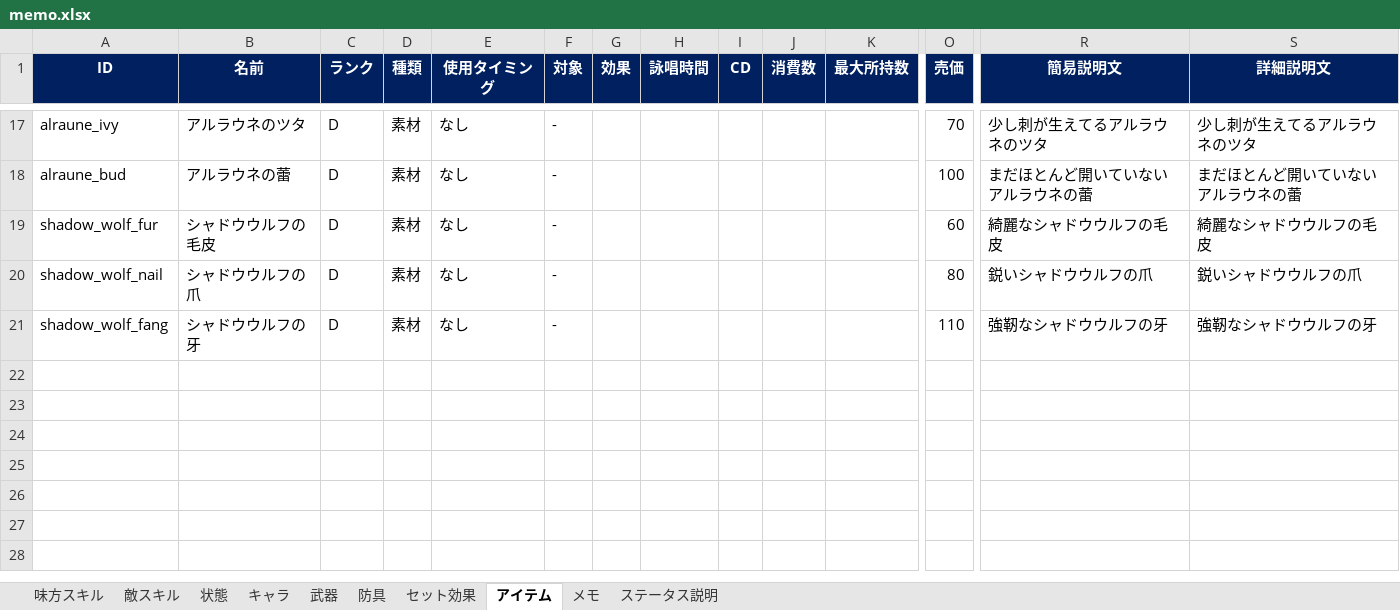
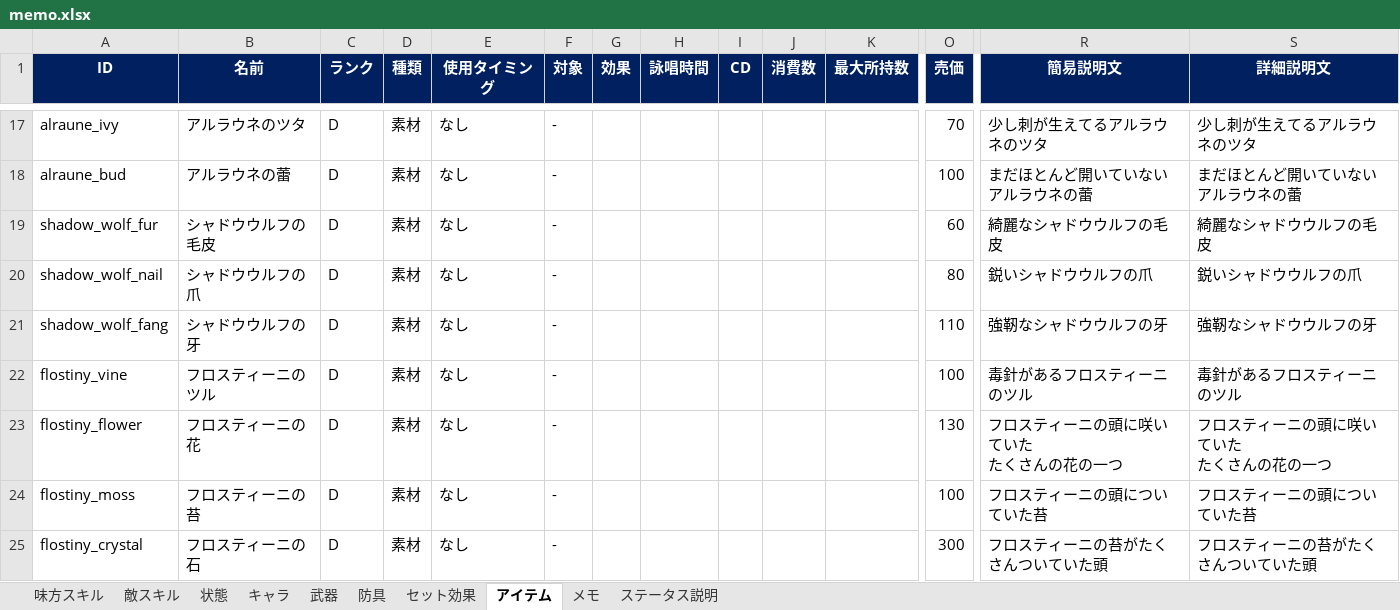
Before and after one commit to TMS-2-3/VScode, an Excel workbook: healer-game/メモ/memo.xlsx, sheet アイテム, drawn as a sheet; only a part is shown, gaps mark what is left out; values as stored, in another font and other column widths than the file's, no borders; rows hold the shown columns only; ↵ is a line break in a cell; the diff names each change by its address in the sheet, - before the commit and + after, or states it on an @@ line.

```diff
--- a/healer-game/メモ/memo.xlsx (sheet アイテム)
+++ b/healer-game/メモ/memo.xlsx (sheet アイテム)
+row 22: flostiny_vine | フロスティーニのツル | D | 素材 | なし | - |  |  |  |  |  | 100 | 毒針があるフロスティーニのツル | 毒針があるフロスティーニのツル
+row 23: flostiny_flower | フロスティーニの花 | D | 素材 | なし | - |  |  |  |  |  | 130 | フロスティーニの頭に咲いていた ↵ たくさんの花の一つ | フロスティーニの頭に咲いていた ↵ たくさんの花の一つ
+row 24: flostiny_moss | フロスティーニの苔 | D | 素材 | なし | - |  |  |  |  |  | 100 | フロスティーニの頭についていた苔 | フロスティーニの頭についていた苔
+row 25: flostiny_crystal | フロスティーニの石 | D | 素材 | なし | - |  |  |  |  |  | 300 | フロスティーニの苔がたくさんついていた頭 | フロスティーニの苔がたくさんついていた頭
```
Also changed, not shown: sheet 味方スキル, sheet 武器, sheet 防具, sheet 状態, sheet セット効果, sheet キャラ, 1 more sheet, 26 other files.
